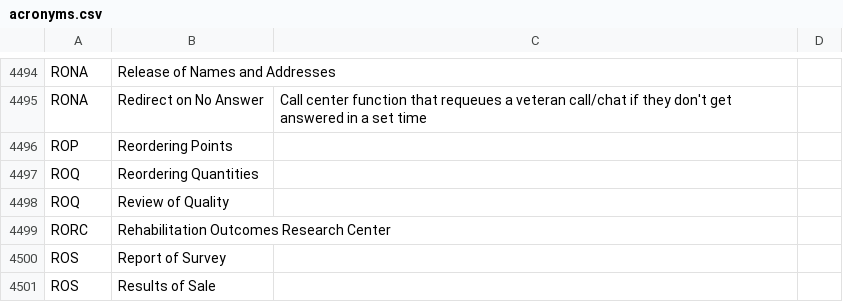
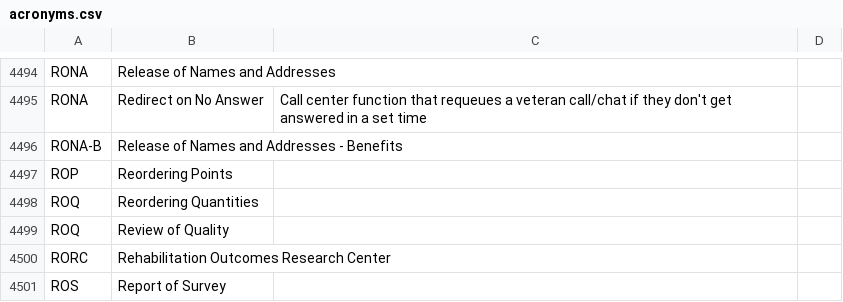
Before and after one commit to department-of-veterans-affairs/acronyms, a CSV file: acronyms.csv, drawn as a sheet; only a part is shown, gaps mark what is left out; the shorter side is filled out with more unchanged rows; the diff names each change by its address in the sheet, - before the commit and + after, or states it on an @@ line.

Commit message:
Add RONA-B acronym with description
RONA-B = Release of Names and Addresses - Benefits

```diff
--- a/acronyms.csv
+++ b/acronyms.csv
+row 4496: RONA-B | Release of Names and Addresses - Benefits
```
